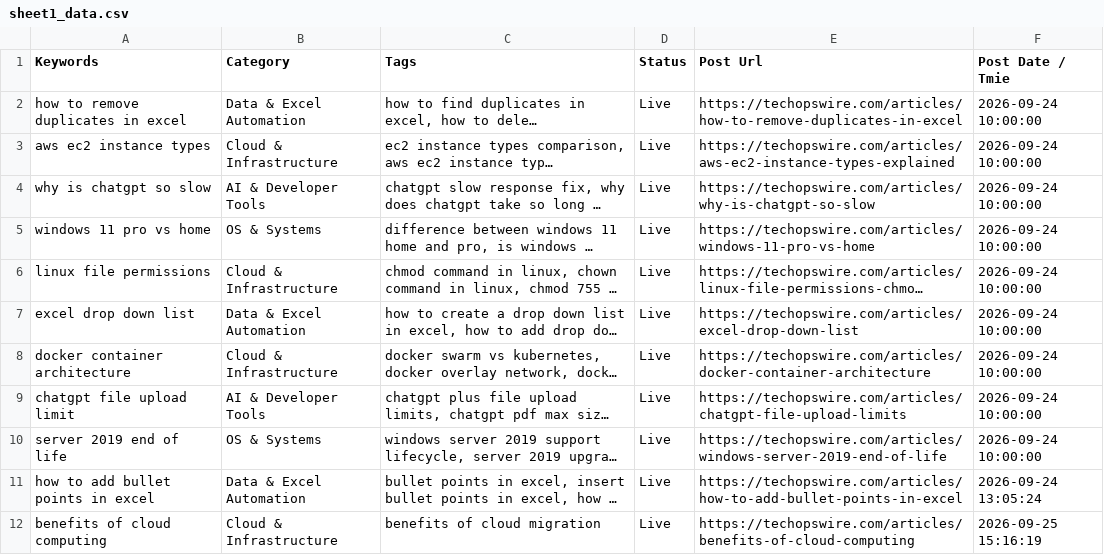
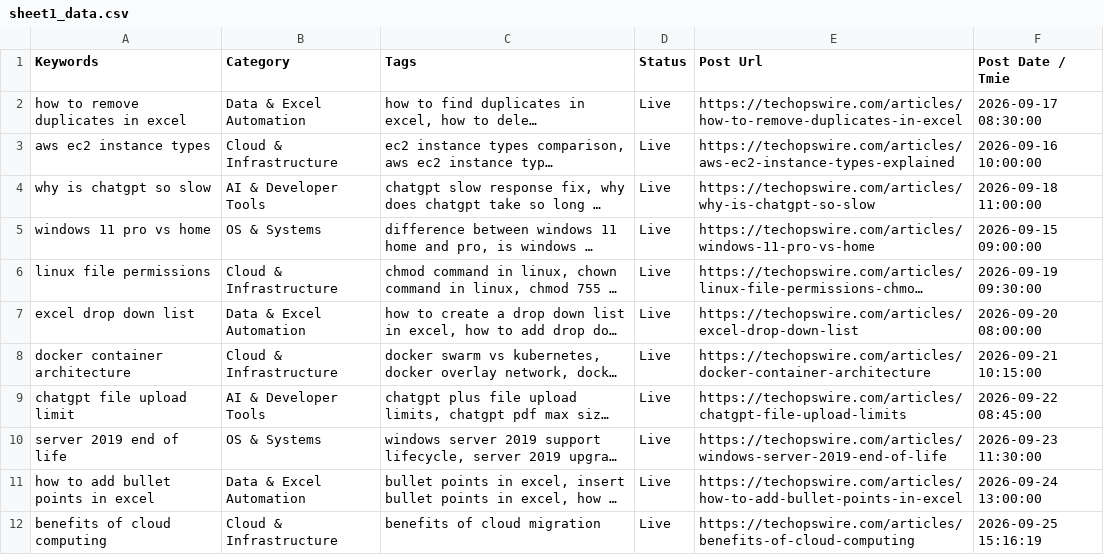
Before and after one commit to julianebaierr-gif/New-Tech-Website, a CSV file: scripts/sheet1_data.csv, drawn as a sheet; long unchanged cells end in …; the diff names each change by its address in the sheet, - before the commit and + after, or states it on an @@ line.

```diff
--- a/scripts/sheet1_data.csv
+++ b/scripts/sheet1_data.csv
-F2 (Post Date / Tmie): 2026-09-24 10:00:00
+F2 (Post Date / Tmie): 2026-09-17 08:30:00
-F3 (Post Date / Tmie): 2026-09-24 10:00:00
+F3 (Post Date / Tmie): 2026-09-16 10:00:00
-F4 (Post Date / Tmie): 2026-09-24 10:00:00
+F4 (Post Date / Tmie): 2026-09-18 11:00:00
-F5 (Post Date / Tmie): 2026-09-24 10:00:00
+F5 (Post Date / Tmie): 2026-09-15 09:00:00
-F6 (Post Date / Tmie): 2026-09-24 10:00:00
+F6 (Post Date / Tmie): 2026-09-19 09:30:00
-F7 (Post Date / Tmie): 2026-09-24 10:00:00
+F7 (Post Date / Tmie): 2026-09-20 08:00:00
-F8 (Post Date / Tmie): 2026-09-24 10:00:00
+F8 (Post Date / Tmie): 2026-09-21 10:15:00
-F9 (Post Date / Tmie): 2026-09-24 10:00:00
+F9 (Post Date / Tmie): 2026-09-22 08:45:00
-F10 (Post Date / Tmie): 2026-09-24 10:00:00
+F10 (Post Date / Tmie): 2026-09-23 11:30:00
-F11 (Post Date / Tmie): 2026-09-24 13:05:24
+F11 (Post Date / Tmie): 2026-09-24 13:00:00
```
Also changed, not shown: scripts/live_sheet2_after.csv, scripts/sheet2.csv, 4 other files.
